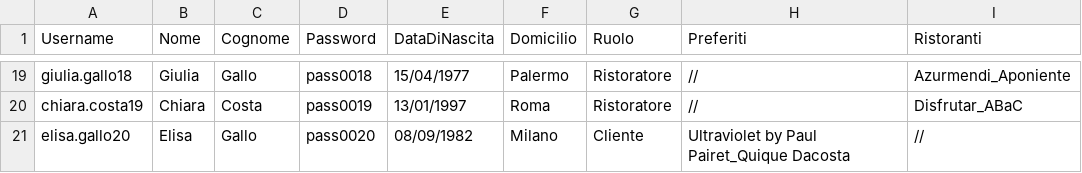
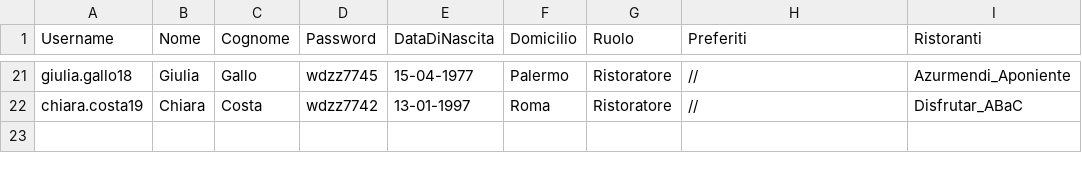
Before and after one commit to FrancescoSemenzato/TheKnifeBarleraSemenzato, a CSV file: FilesCSV/ListaUtenti.csv, drawn as a sheet; only a part is shown, gaps mark what is left out; removed rows and columns are numbered as before the commit, all else as after; the diff covers the shown part only; the diff names each change by its address in the sheet, - before the commit and + after, or states it on an @@ line.

```diff
--- a/FilesCSV/ListaUtenti.csv
+++ b/FilesCSV/ListaUtenti.csv
-D21 (Password): pass0018
+D21 (Password): wdzz7745
-E21 (DataDiNascita): 15/04/1977
+E21 (DataDiNascita): 15-04-1977
-D22 (Password): pass0019
+D22 (Password): wdzz7742
-E22 (DataDiNascita): 13/01/1997
+E22 (DataDiNascita): 13-01-1997
-row 21: elisa.gallo20 | Elisa | Gallo | pass0020 | 08/09/1982 | Milano | Cliente | Ultraviolet by Paul Pairet_Quique Dacosta | //
```
Also changed, not shown: 8 added rows, 6 removed rows and 23 edited cells elsewhere in this file, 12 other files.
